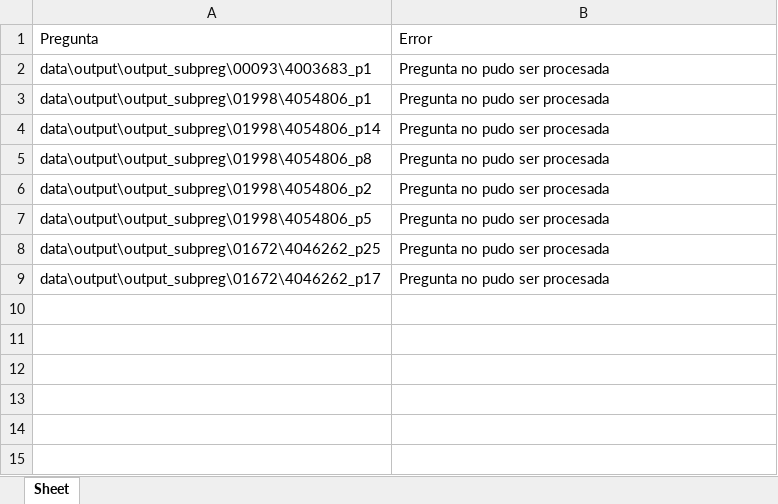
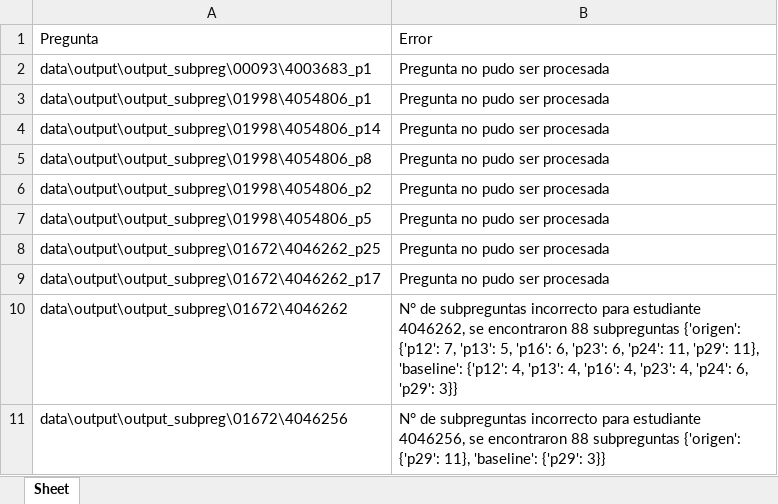
Before and after one commit to inesscc/simce, an Excel workbook: problemas_datos.xlsx, sheet Sheet, drawn as a sheet; values as stored, in another font and other column widths than the file's, no borders; the diff names each change by its address in the sheet, - before the commit and + after, or states it on an @@ line.

```diff
--- a/problemas_datos.xlsx (sheet Sheet)
+++ b/problemas_datos.xlsx (sheet Sheet)
+row 10: data\output\output_subpreg\01672\4046262 | N° de subpreguntas incorrecto para estudiante 4046262, se encontraron 88 subpreguntas {'origen': {'p12': 7, 'p13': 5, 'p16': 6, 'p23': 6, 'p24': 11, 'p29': 11}, 'baseline': {'p12': 4, 'p13': 4, 'p16': 4, 'p23': 4, 'p24': 6, 'p29': 3}}
+row 11: data\output\output_subpreg\01672\4046256 | N° de subpreguntas incorrecto para estudiante 4046256, se encontraron 88 subpreguntas {'origen': {'p29': 11}, 'baseline': {'p29': 3}}
```
Also changed, not shown: 3 other files.
